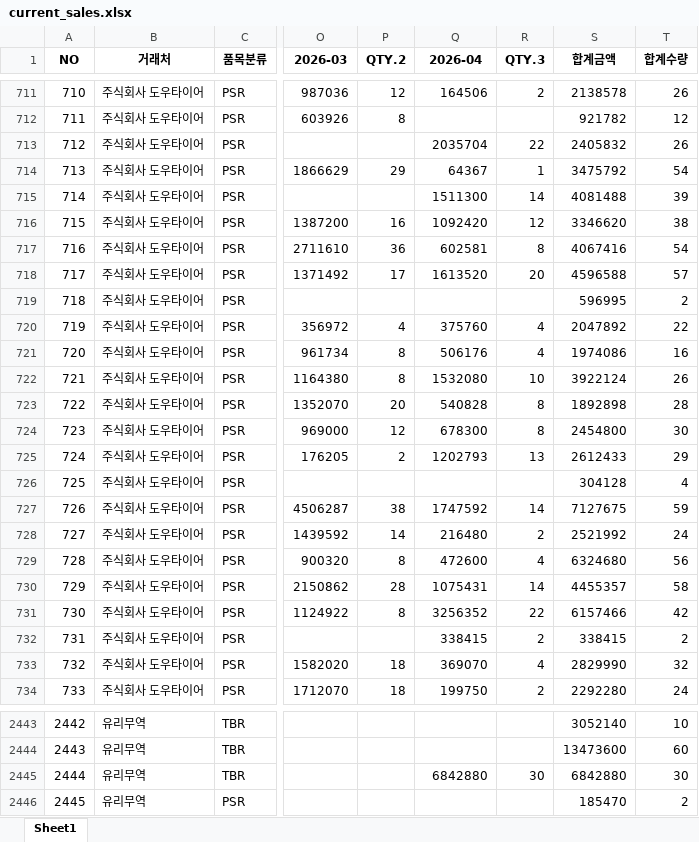
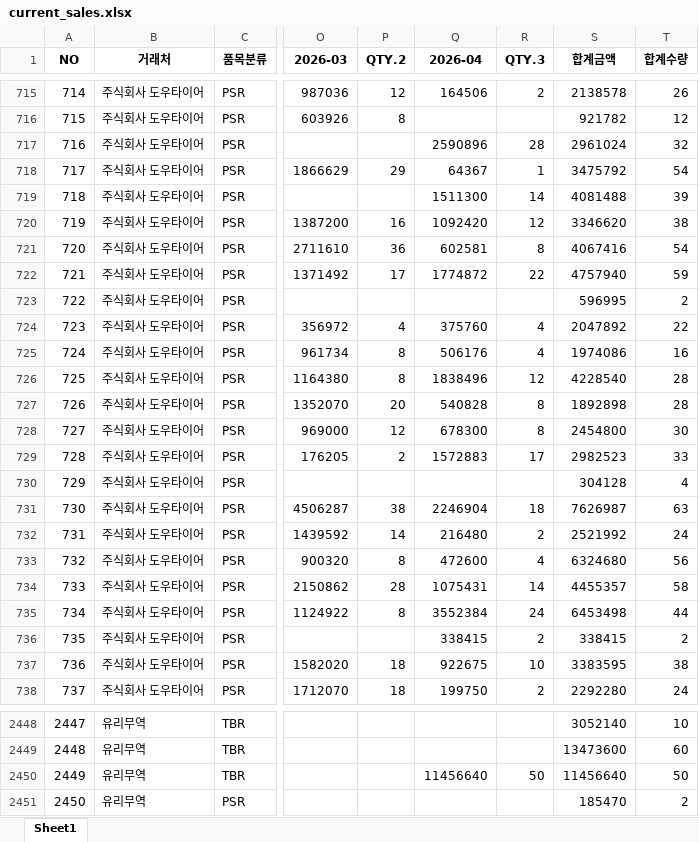
Before and after one commit to jeongkihyun25-arch/sales, an Excel workbook: current_sales.xlsx, sheet Sheet1, drawn as a sheet; only a part is shown, gaps mark what is left out; values as stored, in another font and other column widths than the file's, no borders; addresses are those after the commit; the diff covers the shown part only; the diff names each change by its address in the sheet, - before the commit and + after, or states it on an @@ line.

```diff
--- a/current_sales.xlsx (sheet Sheet1)
+++ b/current_sales.xlsx (sheet Sheet1)
@@ column A (NO) renumbered from row 516 down @@
-Q717 (2026-04): 2035704
+Q717 (2026-04): 2590896
-R717 (QTY.3): 22
+R717 (QTY.3): 28
-S717 (합계금액): 2405832
+S717 (합계금액): 2961024
-T717 (합계수량): 26
+T717 (합계수량): 32
-Q722 (2026-04): 1613520
+Q722 (2026-04): 1774872
-R722 (QTY.3): 20
+R722 (QTY.3): 22
-S722 (합계금액): 4596588
+S722 (합계금액): 4757940
-T722 (합계수량): 57
+T722 (합계수량): 59
-Q726 (2026-04): 1532080
+Q726 (2026-04): 1838496
-R726 (QTY.3): 10
+R726 (QTY.3): 12
-S726 (합계금액): 3922124
+S726 (합계금액): 4228540
-T726 (합계수량): 26
+T726 (합계수량): 28
-Q729 (2026-04): 1202793
+Q729 (2026-04): 1572883
-R729 (QTY.3): 13
+R729 (QTY.3): 17
-S729 (합계금액): 2612433
+S729 (합계금액): 2982523
-T729 (합계수량): 29
+T729 (합계수량): 33
-Q731 (2026-04): 1747592
+Q731 (2026-04): 2246904
-R731 (QTY.3): 14
+R731 (QTY.3): 18
-S731 (합계금액): 7127675
+S731 (합계금액): 7626987
-T731 (합계수량): 59
+T731 (합계수량): 63
-Q735 (2026-04): 3256352
+Q735 (2026-04): 3552384
-R735 (QTY.3): 22
+R735 (QTY.3): 24
-S735 (합계금액): 6157466
+S735 (합계금액): 6453498
-T735 (합계수량): 42
+T735 (합계수량): 44
-Q737 (2026-04): 369070
+Q737 (2026-04): 922675
-R737 (QTY.3): 4
+R737 (QTY.3): 10
-S737 (합계금액): 2829990
+S737 (합계금액): 3383595
-T737 (합계수량): 32
+T737 (합계수량): 38
-Q2450 (2026-04): 6842880
+Q2450 (2026-04): 11456640
-R2450 (QTY.3): 30
+R2450 (QTY.3): 50
-S2450 (합계금액): 6842880
+S2450 (합계금액): 11456640
-T2450 (합계수량): 30
+T2450 (합계수량): 50
```
Also changed, not shown: 5 added rows and 22 edited cells elsewhere in this sheet.
